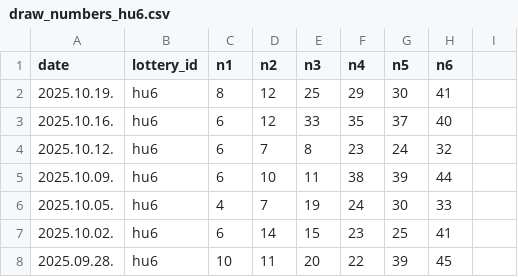
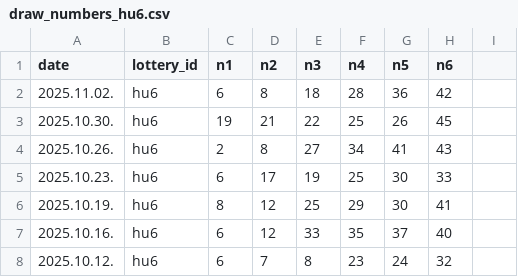
Before and after one commit to KatonaMihaly/did-i-win-the-lottery, a CSV file: data_refining/Hu6/draw_numbers_hu6.csv, drawn as a sheet; only a part is shown; the shorter side is filled out with more unchanged rows; the diff names each change by its address in the sheet, - before the commit and + after, or states it on an @@ line.

```diff
--- a/data_refining/Hu6/draw_numbers_hu6.csv
+++ b/data_refining/Hu6/draw_numbers_hu6.csv
+row 2: 2025.11.02. | hu6 | 6 | 8 | 18 | 28 | 36 | 42
+row 3: 2025.10.30. | hu6 | 19 | 21 | 22 | 25 | 26 | 45
+row 4: 2025.10.26. | hu6 | 2 | 8 | 27 | 34 | 41 | 43
+row 5: 2025.10.23. | hu6 | 6 | 17 | 19 | 25 | 30 | 33
```
Also changed, not shown: data_refining/Hu5/draw_numbers_hu5.csv, 13 other files.
